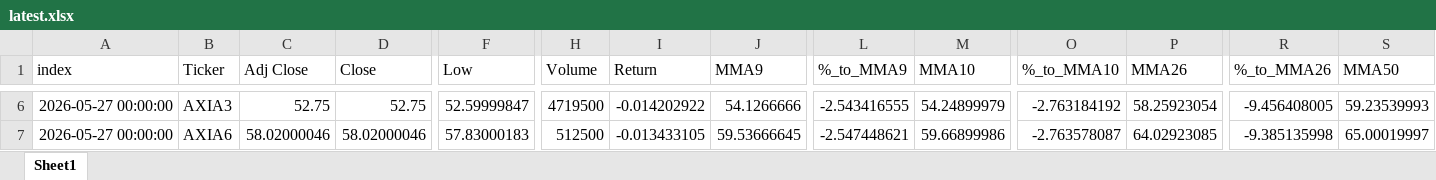
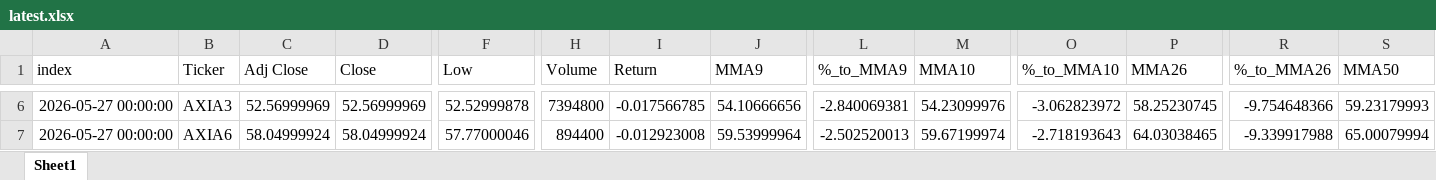
Before and after one commit to GiovanniCharret/robusta_market_analysis, an Excel workbook: site/data/latest.xlsx, sheet Sheet1, drawn as a sheet; only a part is shown, gaps mark what is left out; values as stored, in another font and other column widths than the file's, no borders; the diff covers the shown part only; the diff names each change by its address in the sheet, - before the commit and + after, or states it on an @@ line.

```diff
--- a/site/data/latest.xlsx (sheet Sheet1)
+++ b/site/data/latest.xlsx (sheet Sheet1)
-C6 (Adj Close): 52.75
+C6 (Adj Close): 52.56999969
-D6 (Close): 52.75
+D6 (Close): 52.56999969
-F6 (Low): 52.59999847
+F6 (Low): 52.52999878
-H6 (Volume): 4719500
+H6 (Volume): 7394800
-I6 (Return): -0.014202922
+I6 (Return): -0.017566785
-J6 (MMA9): 54.1266666
+J6 (MMA9): 54.10666656
-L6 (%_to_MMA9): -2.543416555
+L6 (%_to_MMA9): -2.840069381
-M6 (MMA10): 54.24899979
+M6 (MMA10): 54.23099976
-O6 (%_to_MMA10): -2.763184192
+O6 (%_to_MMA10): -3.062823972
-P6 (MMA26): 58.25923054
+P6 (MMA26): 58.25230745
-R6 (%_to_MMA26): -9.456408005
+R6 (%_to_MMA26): -9.754648366
-S6 (MMA50): 59.23539993
+S6 (MMA50): 59.23179993
-C7 (Adj Close): 58.02000046
+C7 (Adj Close): 58.04999924
-D7 (Close): 58.02000046
+D7 (Close): 58.04999924
-F7 (Low): 57.83000183
+F7 (Low): 57.77000046
-H7 (Volume): 512500
+H7 (Volume): 894400
-I7 (Return): -0.013433105
+I7 (Return): -0.012923008
-J7 (MMA9): 59.53666645
+J7 (MMA9): 59.53999964
-L7 (%_to_MMA9): -2.547448621
+L7 (%_to_MMA9): -2.502520013
-M7 (MMA10): 59.66899986
+M7 (MMA10): 59.67199974
-O7 (%_to_MMA10): -2.763578087
+O7 (%_to_MMA10): -2.718193643
-P7 (MMA26): 64.02923085
+P7 (MMA26): 64.03038465
-R7 (%_to_MMA26): -9.385135998
+R7 (%_to_MMA26): -9.339917988
-S7 (MMA50): 65.00019997
+S7 (MMA50): 65.00079994
```
Also changed, not shown: 1498 edited cells elsewhere in this sheet, 1 other file.
